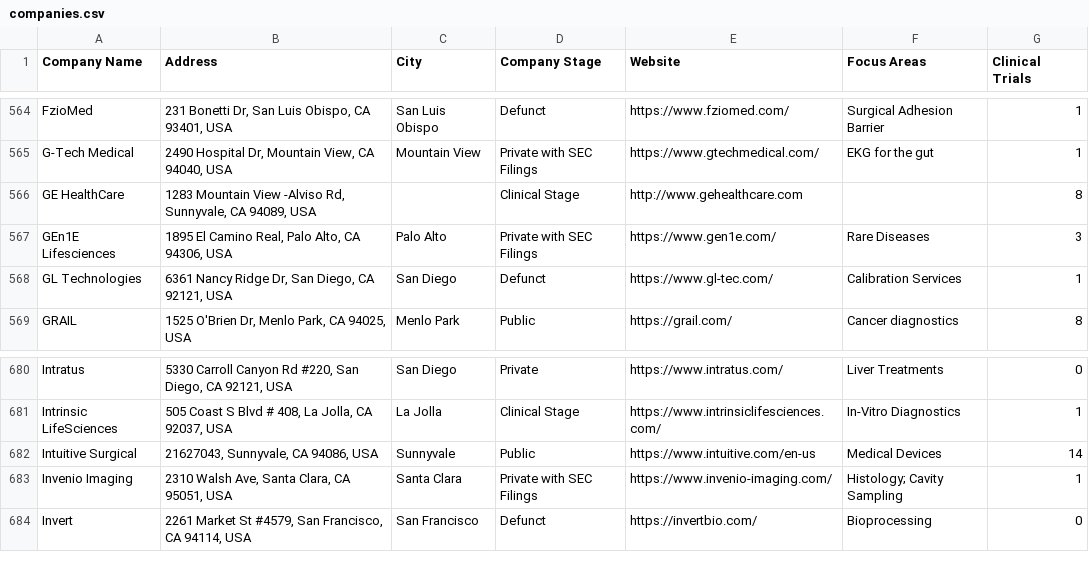
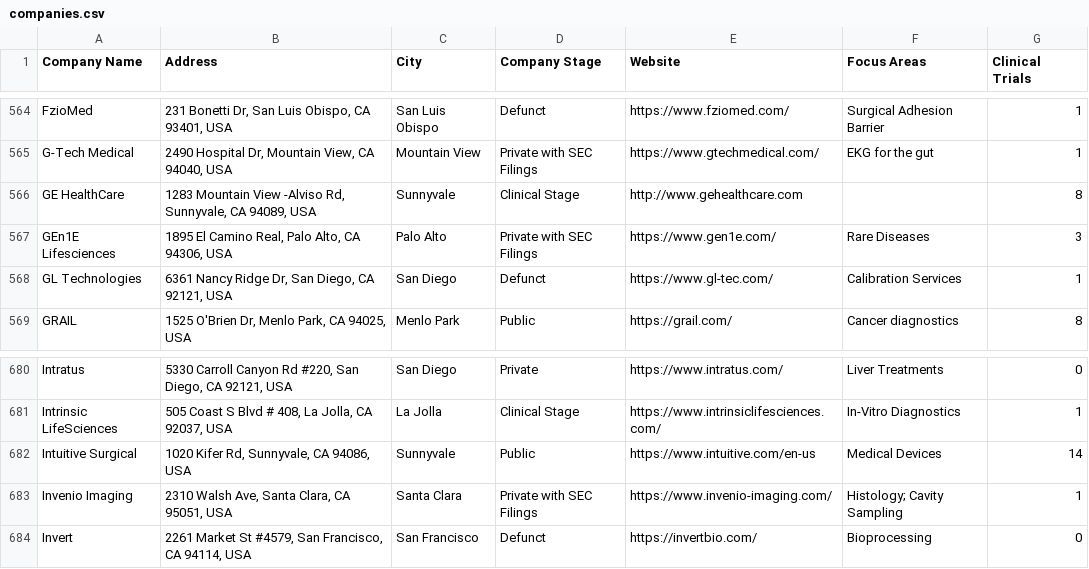
Before and after one commit to jadenshirkey/EastBayBiotechMap, a CSV file: companies.csv, drawn as a sheet; only a part is shown, gaps mark what is left out.

```diff
--- a/companies.csv
+++ b/companies.csv
@@ -565,3 +565,3 @@ FzioMed,"231 Bonetti Dr, San Luis Obispo, CA 93401, USA",San Luis Obispo,Defunct
 G-Tech Medical,"2490 Hospital Dr, Mountain View, CA 94040, USA",Mountain View ,Private with SEC Filings,https://www.gtechmedical.com/,EKG for the gut,1
-GE HealthCare,"1283 Mountain View -Alviso Rd, Sunnyvale, CA 94089, USA",,Clinical Stage,http://www.gehealthcare.com,,8
+GE HealthCare,"1283 Mountain View -Alviso Rd, Sunnyvale, CA 94089, USA",Sunnyvale,Clinical Stage,http://www.gehealthcare.com,,8
 GEn1E Lifesciences,"1895 El Camino Real, Palo Alto, CA 94306, USA",Palo Alto,Private with SEC Filings,https://www.gen1e.com/,Rare Diseases,3
@@ -681,3 +681,3 @@ Intratus,"5330 Carroll Canyon Rd #220, San Diego, CA 92121, USA",San Diego,Priva
 Intrinsic LifeSciences,"505 Coast S Blvd # 408, La Jolla, CA 92037, USA",La Jolla,Clinical Stage,https://www.intrinsiclifesciences.com/,In-Vitro Diagnostics,1
-Intuitive Surgical,"21627043, Sunnyvale, CA 94086, USA",Sunnyvale,Public,https://www.intuitive.com/en-us,Medical Devices,14
+Intuitive Surgical,"1020 Kifer Rd, Sunnyvale, CA 94086, USA",Sunnyvale,Public,https://www.intuitive.com/en-us,Medical Devices,14
 Invenio Imaging,"2310 Walsh Ave, Santa Clara, CA 95051, USA",Santa Clara,Private with SEC Filings,https://www.invenio-imaging.com/,Histology; Cavity Sampling,1
```
Also changed, not shown: data/final/companies.csv, 3 other files.
